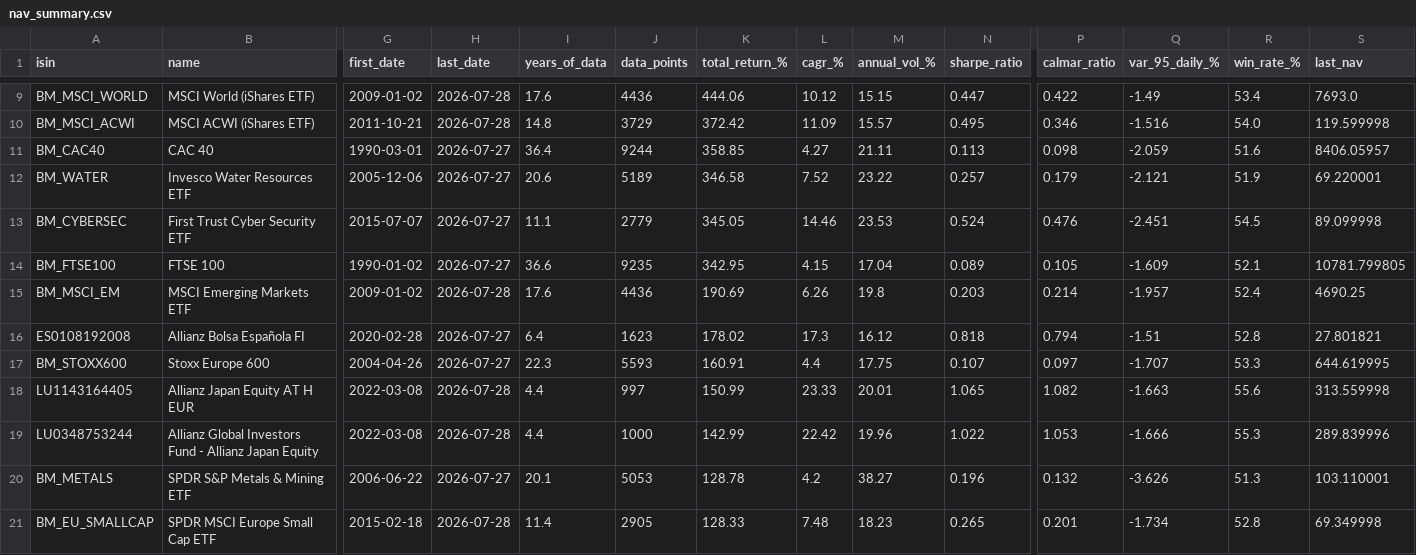
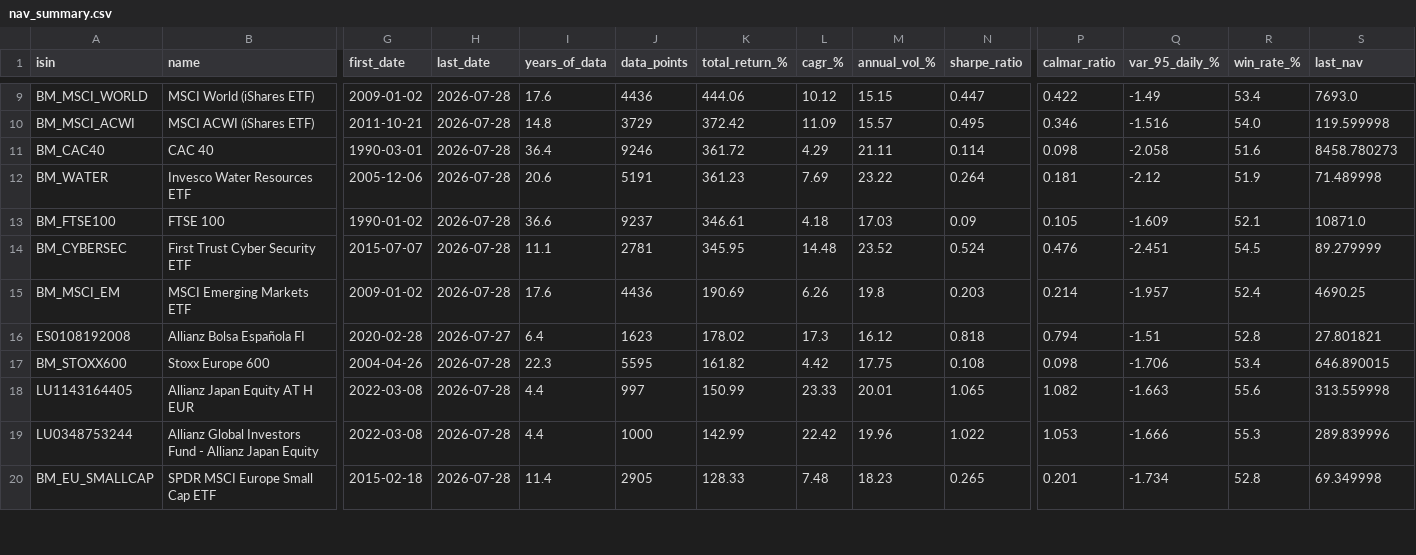
Before and after one commit to aleixtrull/allianz-fund-terminal, a CSV file: data/nav_summary.csv, drawn as a sheet; only a part is shown, gaps mark what is left out; removed rows and columns are numbered as before the commit, all else as after; rows hold the shown columns only; the diff covers the shown part only; the diff names each change by its address in the sheet, - before the commit and + after, or states it on an @@ line.

```diff
--- a/data/nav_summary.csv
+++ b/data/nav_summary.csv
-H11:H12 (last_date): 2026-07-27
+H11:H12 (last_date): 2026-07-28
-J11 (data_points): 9244
+J11 (data_points): 9246
-K11 (total_return_%): 358.85
+K11 (total_return_%): 361.72
-L11 (cagr_%): 4.27
+L11 (cagr_%): 4.29
-N11 (sharpe_ratio): 0.113
+N11 (sharpe_ratio): 0.114
-Q11 (var_95_daily_%): -2.059
+Q11 (var_95_daily_%): -2.058
-S11 (last_nav): 8406.05957
+S11 (last_nav): 8458.780273
-J12 (data_points): 5189
+J12 (data_points): 5191
-K12 (total_return_%): 346.58
+K12 (total_return_%): 361.23
-L12 (cagr_%): 7.52
+L12 (cagr_%): 7.69
-N12 (sharpe_ratio): 0.257
+N12 (sharpe_ratio): 0.264
-P12 (calmar_ratio): 0.179
+P12 (calmar_ratio): 0.181
-Q12 (var_95_daily_%): -2.121
+Q12 (var_95_daily_%): -2.12
-S12 (last_nav): 69.220001
+S12 (last_nav): 71.489998
+row 13: BM_FTSE100 | FTSE 100 | 1990-01-02 | 2026-07-28 | 36.6 | 9237 | 346.61 | 4.18 | 17.03 | 0.09 | 0.105 | -1.609 | 52.1 | 10871.0
-H14 (last_date): 2026-07-27
+H14 (last_date): 2026-07-28
-J14 (data_points): 2779
+J14 (data_points): 2781
-K14 (total_return_%): 345.05
+K14 (total_return_%): 345.95
-L14 (cagr_%): 14.46
+L14 (cagr_%): 14.48
-M14 (annual_vol_%): 23.53
+M14 (annual_vol_%): 23.52
-S14 (last_nav): 89.099998
+S14 (last_nav): 89.279999
-row 14: BM_FTSE100 | FTSE 100 | 1990-01-02 | 2026-07-27 | 36.6 | 9235 | 342.95 | 4.15 | 17.04 | 0.089 | 0.105 | -1.609 | 52.1 | 10781.799805
-H17 (last_date): 2026-07-27
+H17 (last_date): 2026-07-28
-J17 (data_points): 5593
+J17 (data_points): 5595
-K17 (total_return_%): 160.91
+K17 (total_return_%): 161.82
-L17 (cagr_%): 4.4
+L17 (cagr_%): 4.42
-N17 (sharpe_ratio): 0.107
+N17 (sharpe_ratio): 0.108
-P17 (calmar_ratio): 0.097
+P17 (calmar_ratio): 0.098
-Q17 (var_95_daily_%): -1.707
+Q17 (var_95_daily_%): -1.706
-R17 (win_rate_%): 53.3
+R17 (win_rate_%): 53.4
-S17 (last_nav): 644.619995
+S17 (last_nav): 646.890015
-row 20: BM_METALS | SPDR S&P Metals & Mining ETF | 2006-06-22 | 2026-07-27 | 20.1 | 5053 | 128.78 | 4.2 | 38.27 | 0.196 | 0.132 | -3.626 | 51.3 | 103.110001
```
Also changed, not shown: 2 added rows, 1 removed row and 42 edited cells elsewhere in this file, 2 other files.
